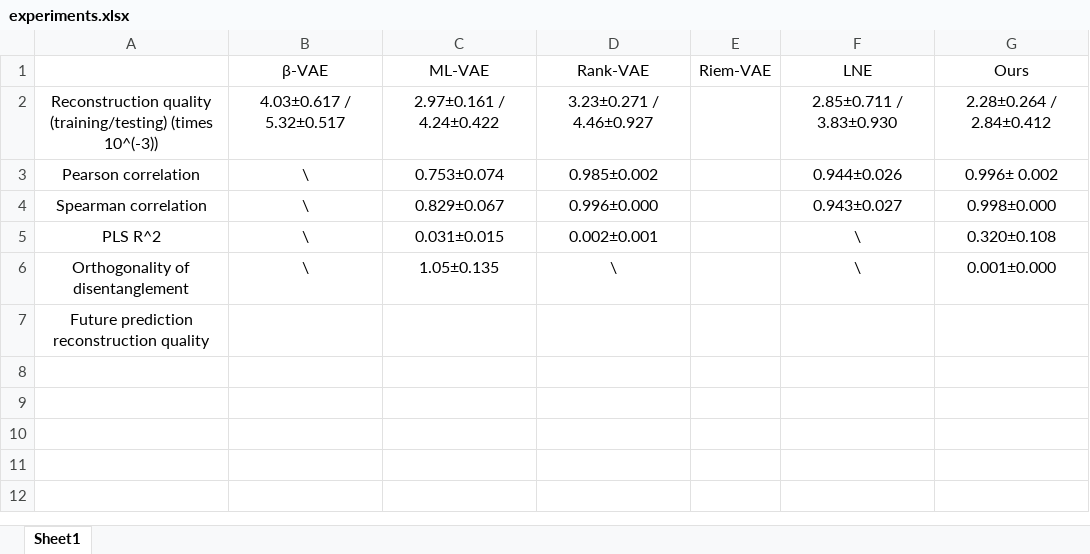
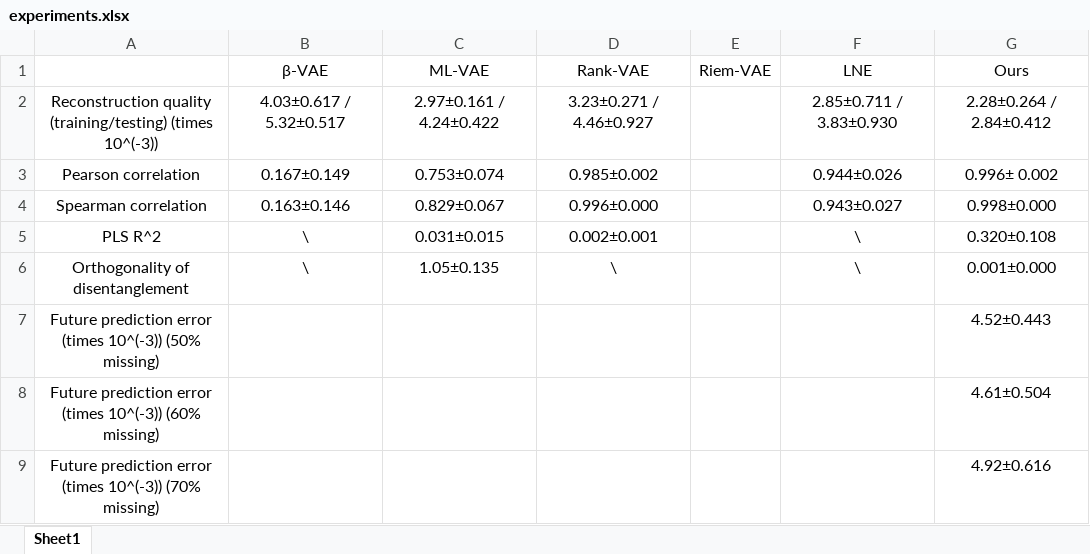
Before and after one commit to Cosmo808/CFA_FYP_Deep, an Excel workbook: experiments.xlsx, sheet Sheet1, drawn as a sheet; values as stored, in another font and other column widths than the file's, no borders; removed rows and columns are numbered as before the commit, all else as after; the diff names each change by its address in the sheet, - before the commit and + after, or states it on an @@ line.

```diff
--- a/experiments.xlsx (sheet Sheet1)
+++ b/experiments.xlsx (sheet Sheet1)
-B3 (β-VAE): \
+B3 (β-VAE): 0.167±0.149
-B4 (β-VAE): \
+B4 (β-VAE): 0.163±0.146
-row 7: Future prediction reconstruction quality
+row 7: Future prediction error (times 10^(-3)) (50% missing) |  |  |  |  |  | 4.52±0.443
+row 8: Future prediction error (times 10^(-3)) (60% missing) |  |  |  |  |  | 4.61±0.504
+row 9: Future prediction error (times 10^(-3)) (70% missing) |  |  |  |  |  | 4.92±0.616
```
Also changed, not shown: 3 other files.
